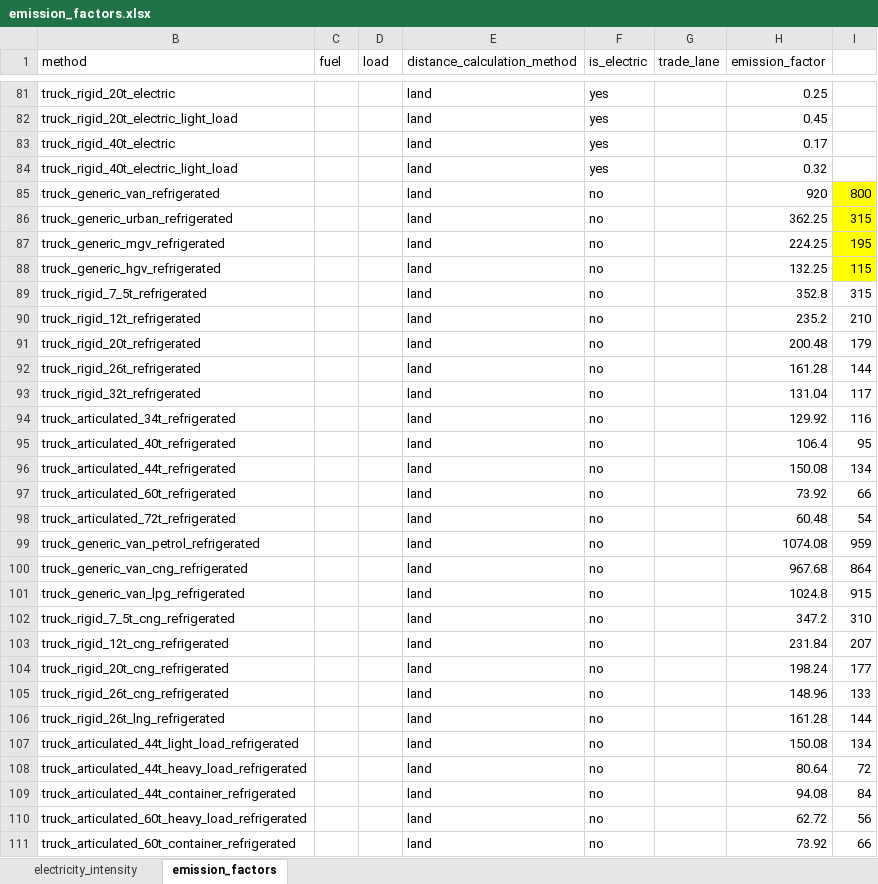
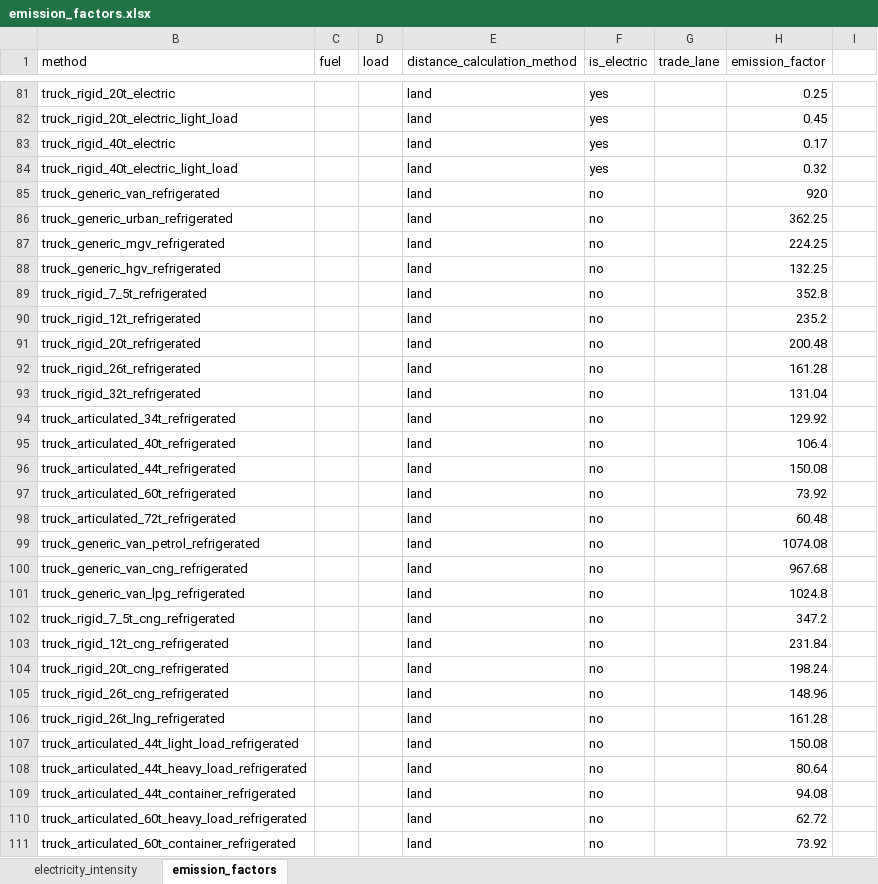
Before and after one commit to MMobir/calculate_shipping_emissions, an Excel workbook: src/data/emission_factors.xlsx, sheet emission_factors, drawn as a sheet; only a part is shown, gaps mark what is left out; values as stored, in another font and other column widths than the file's, no borders; the diff covers the shown part only; the diff names each change by its address in the sheet, - before the commit and + after, or states it on an @@ line.

Commit message:
Clean up code fix emission factors

```diff
--- a/src/data/emission_factors.xlsx (sheet emission_factors)
+++ b/src/data/emission_factors.xlsx (sheet emission_factors)
-I85: 800
+I85: (empty)
-I85:I88 fill: #FFFF00
+I85:I88 fill: none
-I86: 315
+I86: (empty)
-I87: 195
+I87: (empty)
-I88: 115
+I88: (empty)
-I89: 315
+I89: (empty)
-I90: 210
+I90: (empty)
-I91: 179
+I91: (empty)
-I92: 144
+I92: (empty)
-I93: 117
+I93: (empty)
-I94: 116
+I94: (empty)
-I95: 95
+I95: (empty)
-I96: 134
+I96: (empty)
-I97: 66
+I97: (empty)
-I98: 54
+I98: (empty)
-I99: 959
+I99: (empty)
-I100: 864
+I100: (empty)
-I101: 915
+I101: (empty)
-I102: 310
+I102: (empty)
-I103: 207
+I103: (empty)
-I104: 177
+I104: (empty)
-I105: 133
+I105: (empty)
-I106: 144
+I106: (empty)
-I107: 134
+I107: (empty)
-I108: 72
+I108: (empty)
-I109: 84
+I109: (empty)
-I110: 56
+I110: (empty)
-I111: 66
+I111: (empty)
```
Also changed, not shown: 25 edited cells elsewhere in this sheet, formulas that keep their value, 5 other files.
